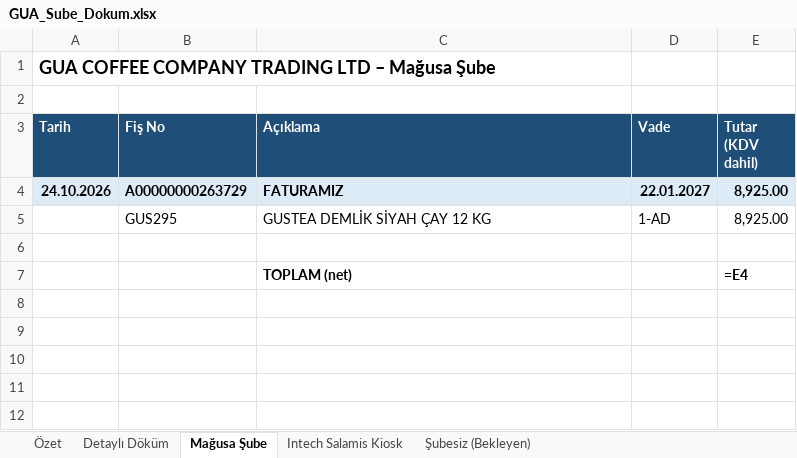
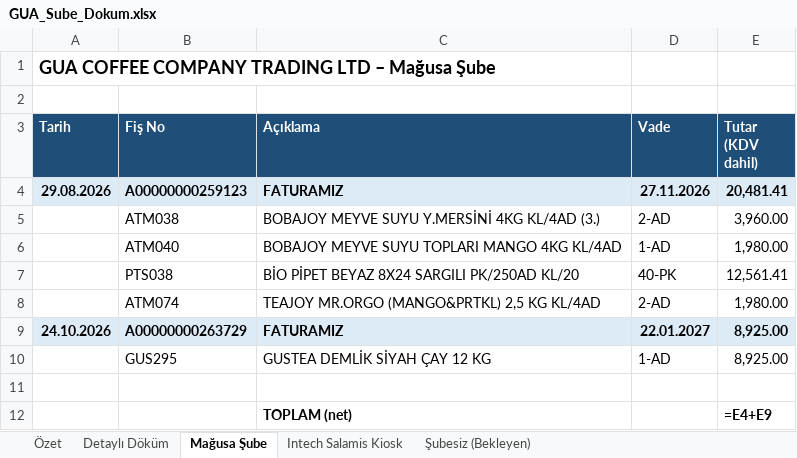
Before and after one commit to esin1194/biletsebo, an Excel workbook: GUA_Sube_Dokum.xlsx, sheet Mağusa Şube, drawn as a sheet; values as stored, in another font and other column widths than the file's, no borders; formulas without a stored value are shown as written; addresses are those after the commit; the diff names each change by its address in the sheet, - before the commit and + after, or states it on an @@ line.

```diff
--- a/GUA_Sube_Dokum.xlsx (sheet Mağusa Şube)
+++ b/GUA_Sube_Dokum.xlsx (sheet Mağusa Şube)
+row 4: 29.08.2026 | A00000000259123 | FATURAMIZ | 27.11.2026 | 20,481.41
+row 5:  | ATM038 | BOBAJOY MEYVE SUYU Y.MERSİNİ 4KG KL/4AD (3.) | 2-AD | 3,960.00
+row 6:  | ATM040 | BOBAJOY MEYVE SUYU TOPLARI MANGO 4KG KL/4AD | 1-AD | 1,980.00
+row 7:  | PTS038 | BİO PİPET BEYAZ 8X24 SARGILI PK/250AD KL/20 | 40-PK | 12,561.41
+row 8:  | ATM074 | TEAJOY MR.ORGO (MANGO&PRTKL) 2,5 KG KL/4AD | 2-AD | 1,980.00
-E12 (Tutar (KDV dahil)): =E4
+E12 (Tutar (KDV dahil)): =E4+E9
```
Also changed, not shown: sheet Şubesiz (Bekleyen), sheet Özet, sheet Detaylı Döküm.
